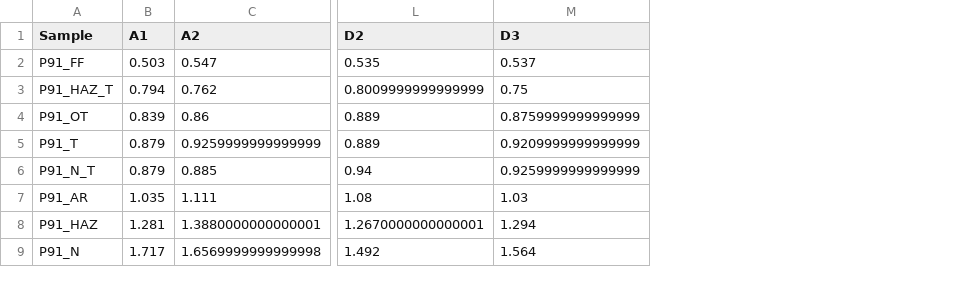
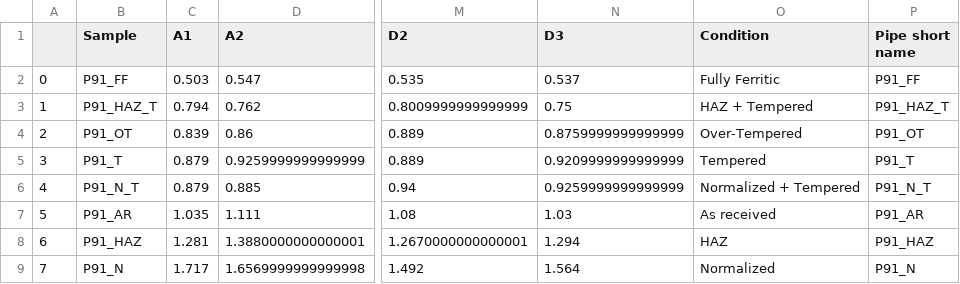
Before and after one commit to Marie-anneMawhin/Oct20_EPRI, a CSV file: Data/Intermediate_data/PIPE_magnetic_CF_ground.csv, drawn as a sheet; only a part is shown, gaps mark what is left out; the diff names each change by its address in the sheet, - before the commit and + after, or states it on an @@ line.

Commit message:
added sample condition to csv

```diff
--- a/Data/Intermediate_data/PIPE_magnetic_CF_ground.csv
+++ b/Data/Intermediate_data/PIPE_magnetic_CF_ground.csv
+column A, rows 2-9: 0 | 1 | 2 | 3 | 4 | 5 | 6 | 7
+column O (Condition), rows 2-9: Fully Ferritic | HAZ + Tempered | Over-Tempered | Tempered | Normalized + Tempered | As received | HAZ | Normalized
+column P (Pipe short name), rows 2-9: P91_FF | P91_HAZ_T | P91_OT | P91_T | P91_N_T | P91_AR | P91_HAZ | P91_N
```
Also changed, not shown: Data/Intermediate_data/PIPE_magnetic_CF_unground.csv, Data/Intermediate_data/PIPE_magnetic_MBN_unground.csv, 6 other files.
